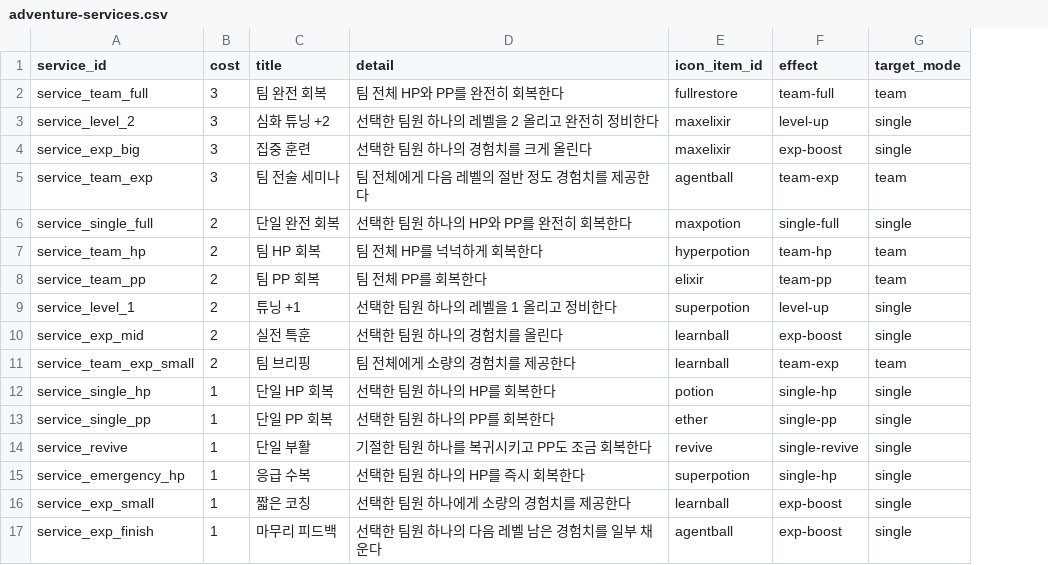
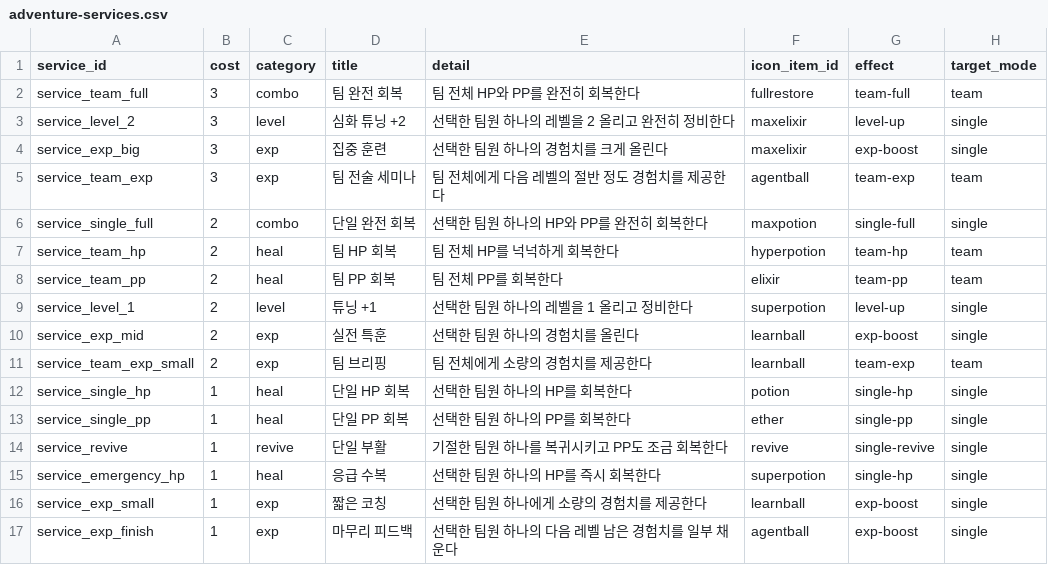
Before and after one commit to yangjin-krafton/Modelmon-Arena, a CSV file: src/data/adventure-services.csv, drawn as a sheet; only a part is shown; the diff names each change by its address in the sheet, - before the commit and + after, or states it on an @@ line.

Commit message:
Refactor battle UI components and enhance functionality
- Updated battle layout to allow dynamic class assignment for capture cards and added support for extra HTML content in card body.
- Enhanced battle log functionality to support custom markup and bubble classes for log entries.
- Modified post-battle flow to improve victory and defeat messages, including renaming trainer victory and elite encounter messages for clarity.
- Streamlined growth steps display, consolidating growth information into a single object and improving the growth card display logic.
- Improved capture step messaging and decision handling for team member selection.
- Updated battle result handling to provide clearer feedback on battle outcomes and growth animations.
- Refactored service panel rendering to support target selection mode and improved offer chip display with item details.
- Enhanced starter screen to include stat bonuses for starters based on their level.

```diff
--- a/src/data/adventure-services.csv
+++ b/src/data/adventure-services.csv
+column C (category), rows 2-17: combo | level | exp | exp | combo | heal | heal | level | exp | exp | heal | heal | revive | heal | exp | exp
```
Also changed, not shown: src/data/items.csv, 12 other files.
